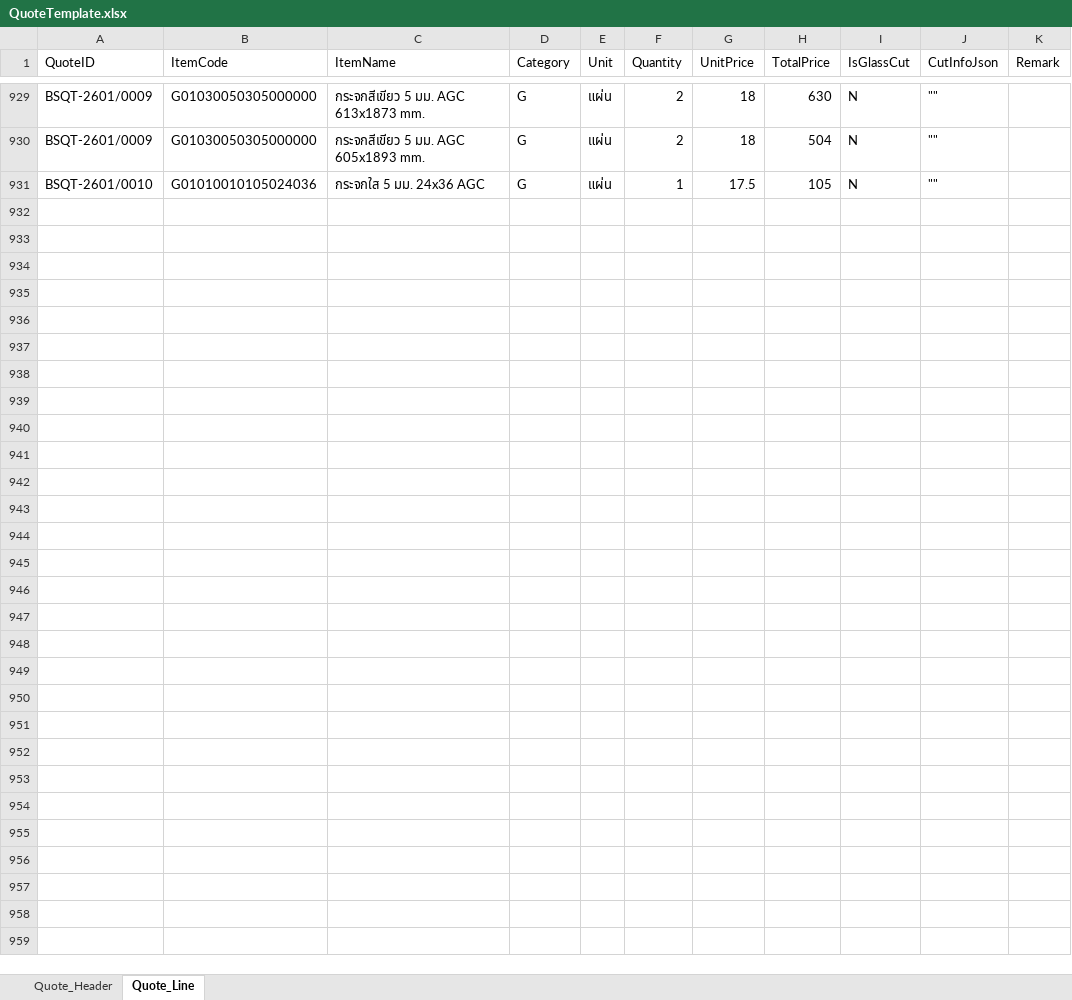
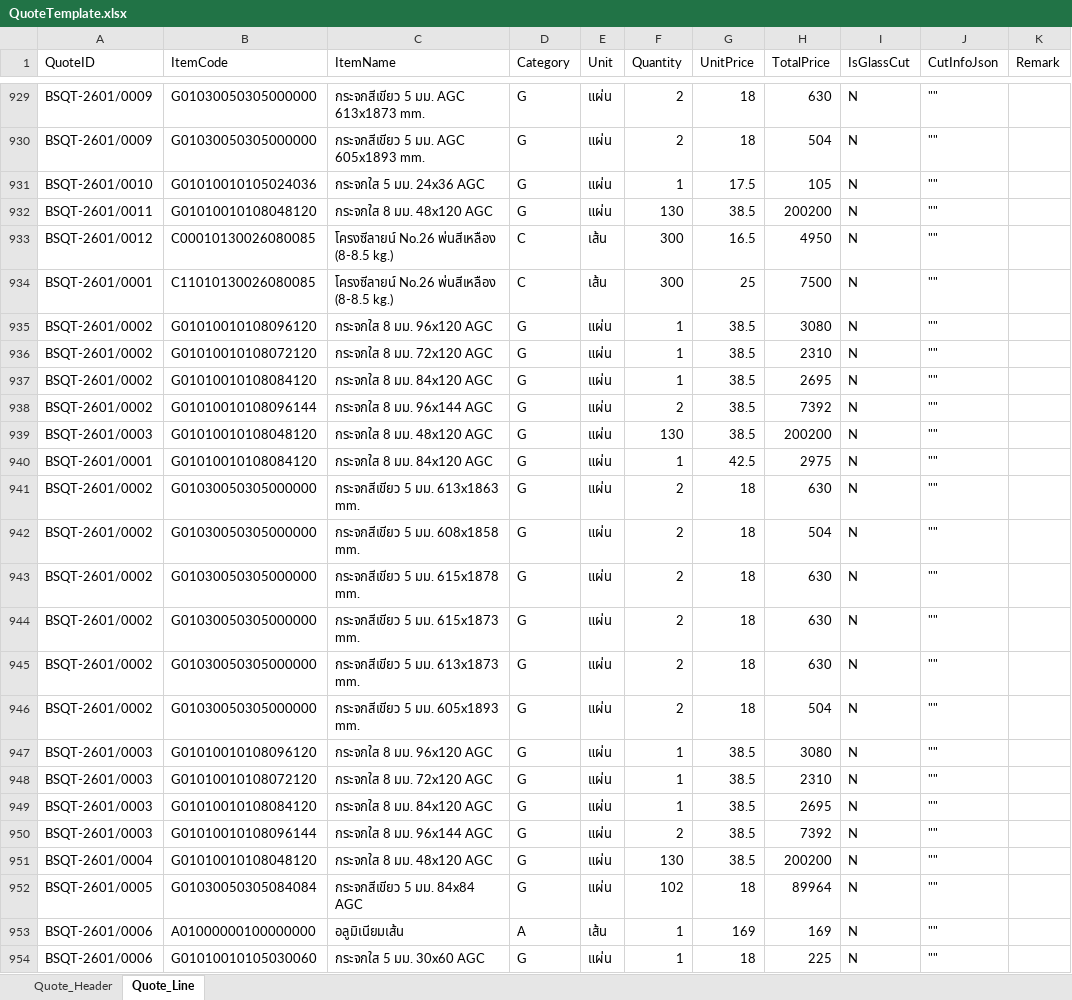
Before and after one commit to JinnawatJid/SmartPriceDeployment, an Excel workbook: backend/data/QuoteTemplate.xlsx, sheet Quote_Line, drawn as a sheet; only a part is shown, gaps mark what is left out; values as stored, in another font and other column widths than the file's, no borders; the diff names each change by its address in the sheet, - before the commit and + after, or states it on an @@ line.

```diff
--- a/backend/data/QuoteTemplate.xlsx (sheet Quote_Line)
+++ b/backend/data/QuoteTemplate.xlsx (sheet Quote_Line)
+row 932: BSQT-2601/0011 | G01010010108048120 | กระจกใส 8 มม. 48x120 AGC | G | แผ่น | 130 | 38.5 | 200200 | N | ""
+row 933: BSQT-2601/0012 | C00010130026080085 | โครงซีลายน์ No.26 พ่นสีเหลือง (8-8.5 kg.) | C | เส้น | 300 | 16.5 | 4950 | N | ""
+row 934: BSQT-2601/0001 | C11010130026080085 | โครงซีลายน์ No.26 พ่นสีเหลือง (8-8.5 kg.) | C | เส้น | 300 | 25 | 7500 | N | ""
+row 935: BSQT-2601/0002 | G01010010108096120 | กระจกใส 8 มม. 96x120 AGC | G | แผ่น | 1 | 38.5 | 3080 | N | ""
+row 936: BSQT-2601/0002 | G01010010108072120 | กระจกใส 8 มม. 72x120 AGC | G | แผ่น | 1 | 38.5 | 2310 | N | ""
+row 937: BSQT-2601/0002 | G01010010108084120 | กระจกใส 8 มม. 84x120 AGC | G | แผ่น | 1 | 38.5 | 2695 | N | ""
+row 938: BSQT-2601/0002 | G01010010108096144 | กระจกใส 8 มม. 96x144 AGC | G | แผ่น | 2 | 38.5 | 7392 | N | ""
+row 939: BSQT-2601/0003 | G01010010108048120 | กระจกใส 8 มม. 48x120 AGC | G | แผ่น | 130 | 38.5 | 200200 | N | ""
+row 940: BSQT-2601/0001 | G01010010108084120 | กระจกใส 8 มม. 84x120 AGC | G | แผ่น | 1 | 42.5 | 2975 | N | ""
+row 941: BSQT-2601/0002 | G01030050305000000 | กระจกสีเขียว 5 มม. 613x1863 mm. | G | แผ่น | 2 | 18 | 630 | N | ""
+row 942: BSQT-2601/0002 | G01030050305000000 | กระจกสีเขียว 5 มม. 608x1858 mm. | G | แผ่น | 2 | 18 | 504 | N | ""
+row 943: BSQT-2601/0002 | G01030050305000000 | กระจกสีเขียว 5 มม. 615x1878 mm. | G | แผ่น | 2 | 18 | 630 | N | ""
+row 944: BSQT-2601/0002 | G01030050305000000 | กระจกสีเขียว 5 มม. 615x1873 mm. | G | แผ่น | 2 | 18 | 630 | N | ""
+row 945: BSQT-2601/0002 | G01030050305000000 | กระจกสีเขียว 5 มม. 613x1873 mm. | G | แผ่น | 2 | 18 | 630 | N | ""
+row 946: BSQT-2601/0002 | G01030050305000000 | กระจกสีเขียว 5 มม. 605x1893 mm. | G | แผ่น | 2 | 18 | 504 | N | ""
+row 947: BSQT-2601/0003 | G01010010108096120 | กระจกใส 8 มม. 96x120 AGC | G | แผ่น | 1 | 38.5 | 3080 | N | ""
+row 948: BSQT-2601/0003 | G01010010108072120 | กระจกใส 8 มม. 72x120 AGC | G | แผ่น | 1 | 38.5 | 2310 | N | ""
+row 949: BSQT-2601/0003 | G01010010108084120 | กระจกใส 8 มม. 84x120 AGC | G | แผ่น | 1 | 38.5 | 2695 | N | ""
+row 950: BSQT-2601/0003 | G01010010108096144 | กระจกใส 8 มม. 96x144 AGC | G | แผ่น | 2 | 38.5 | 7392 | N | ""
+row 951: BSQT-2601/0004 | G01010010108048120 | กระจกใส 8 มม. 48x120 AGC | G | แผ่น | 130 | 38.5 | 200200 | N | ""
+row 952: BSQT-2601/0005 | G01030050305084084 | กระจกสีเขียว 5 มม. 84x84 AGC | G | แผ่น | 102 | 18 | 89964 | N | ""
+row 953: BSQT-2601/0006 | A01000000100000000 | อลูมิเนียมเส้น | A | เส้น | 1 | 169 | 169 | N | ""
+row 954: BSQT-2601/0006 | G01010010105030060 | กระจกใส 5 มม. 30x60 AGC | G | แผ่น | 1 | 18 | 225 | N | ""
```
Also changed, not shown: sheet Quote_Header, 1 other file.
